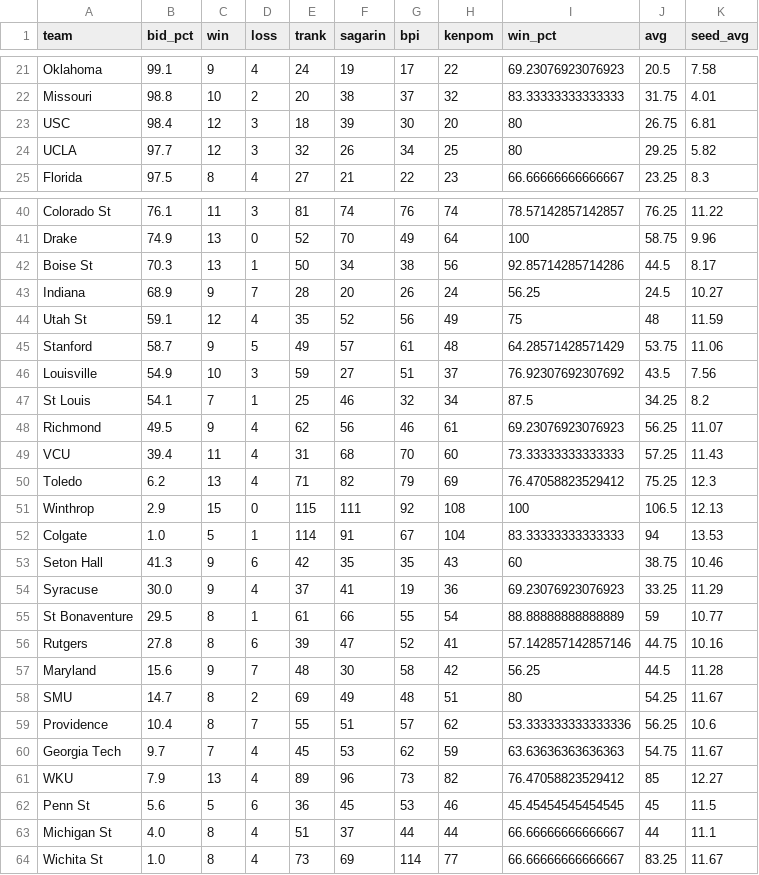
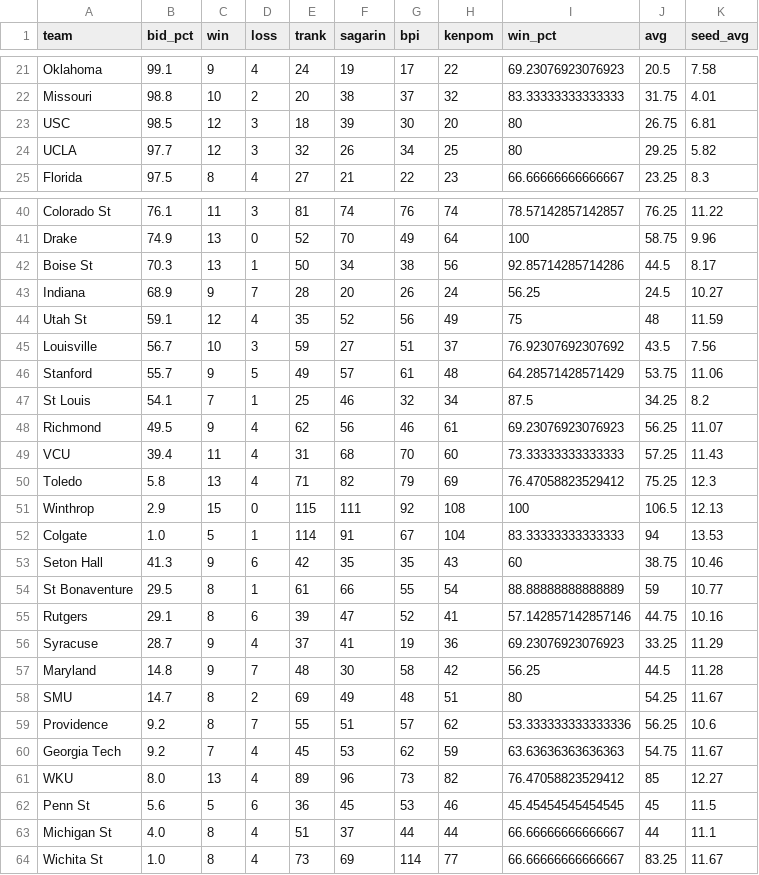
Before and after one commit to lbenz730/NCAA_Hoops, a CSV file: sbunfurled.csv, drawn as a sheet; only a part is shown, gaps mark what is left out; the diff covers the shown part only.

Commit message:
System Update 2021-01-28

```diff
--- a/sbunfurled.csv
+++ b/sbunfurled.csv
@@ -22,3 +22,3 @@ Oklahoma,99.1,9,4,24,19,17,22,69.23076923076923,20.5,7.58
 Missouri,98.8,10,2,20,38,37,32,83.33333333333333,31.75,4.01
-USC,98.4,12,3,18,39,30,20,80,26.75,6.81
+USC,98.5,12,3,18,39,30,20,80,26.75,6.81
 UCLA,97.7,12,3,32,26,34,25,80,29.25,5.82
@@ -44,4 +44,4 @@ Indiana,68.9,9,7,28,20,26,24,56.25,24.5,10.27
 Utah St,59.1,12,4,35,52,56,49,75,48,11.59
-Stanford,58.7,9,5,49,57,61,48,64.28571428571429,53.75,11.06
-Louisville,54.9,10,3,59,27,51,37,76.92307692307692,43.5,7.56
+Louisville,56.7,10,3,59,27,51,37,76.92307692307692,43.5,7.56
+Stanford,55.7,9,5,49,57,61,48,64.28571428571429,53.75,11.06
 St Louis,54.1,7,1,25,46,32,34,87.5,34.25,8.2
@@ -49,3 +49,3 @@ Richmond,49.5,9,4,62,56,46,61,69.23076923076923,56.25,11.07
 VCU,39.4,11,4,31,68,70,60,73.33333333333333,57.25,11.43
-Toledo,6.2,13,4,71,82,79,69,76.47058823529412,75.25,12.3
+Toledo,5.8,13,4,71,82,79,69,76.47058823529412,75.25,12.3
 Winthrop,2.9,15,0,115,111,92,108,100,106.5,12.13
@@ -53,10 +53,10 @@ Colgate,1.0,5,1,114,91,67,104,83.33333333333333,94,13.53
 Seton Hall,41.3,9,6,42,35,35,43,60,38.75,10.46
-Syracuse,30.0,9,4,37,41,19,36,69.23076923076923,33.25,11.29
 St Bonaventure,29.5,8,1,61,66,55,54,88.88888888888889,59,10.77
-Rutgers,27.8,8,6,39,47,52,41,57.142857142857146,44.75,10.16
-Maryland,15.6,9,7,48,30,58,42,56.25,44.5,11.28
+Rutgers,29.1,8,6,39,47,52,41,57.142857142857146,44.75,10.16
+Syracuse,28.7,9,4,37,41,19,36,69.23076923076923,33.25,11.29
+Maryland,14.8,9,7,48,30,58,42,56.25,44.5,11.28
 SMU,14.7,8,2,69,49,48,51,80,54.25,11.67
-Providence,10.4,8,7,55,51,57,62,53.333333333333336,56.25,10.6
-Georgia Tech,9.7,7,4,45,53,62,59,63.63636363636363,54.75,11.67
-WKU,7.9,13,4,89,96,73,82,76.47058823529412,85,12.27
+Providence,9.2,8,7,55,51,57,62,53.333333333333336,56.25,10.6
+Georgia Tech,9.2,7,4,45,53,62,59,63.63636363636363,54.75,11.67
+WKU,8.0,13,4,89,96,73,82,76.47058823529412,85,12.27
 Penn St,5.6,5,6,36,45,53,46,45.45454545454545,45,11.5
```
Also changed, not shown: 1 added row, 1 removed row and 5 edited cells elsewhere in this file.
